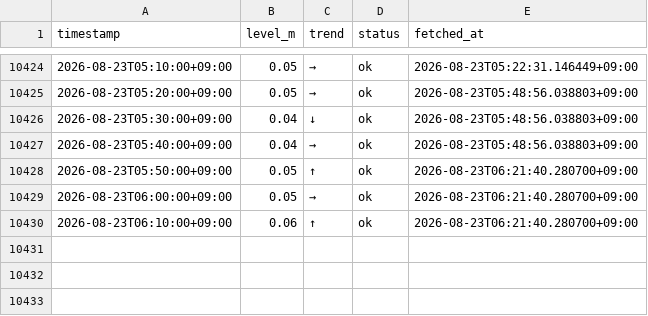
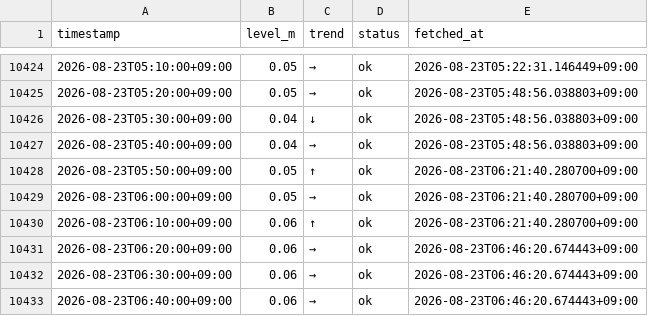
Before and after one commit to makuyama626/niizaki-water-log, a CSV file: data/niizaki_waterlevel.csv, drawn as a sheet; only a part is shown, gaps mark what is left out.

```diff
--- a/data/niizaki_waterlevel.csv
+++ b/data/niizaki_waterlevel.csv
@@ -10430 +10430,4 @@
 2026-08-23T06:10:00+09:00,0.06,↑,ok,2026-08-23T06:21:40.280700+09:00
+2026-08-23T06:20:00+09:00,0.06,→,ok,2026-08-23T06:46:20.674443+09:00
+2026-08-23T06:30:00+09:00,0.06,→,ok,2026-08-23T06:46:20.674443+09:00
+2026-08-23T06:40:00+09:00,0.06,→,ok,2026-08-23T06:46:20.674443+09:00
```
Also changed, not shown: data/combined_10min.csv, 2 other files.
